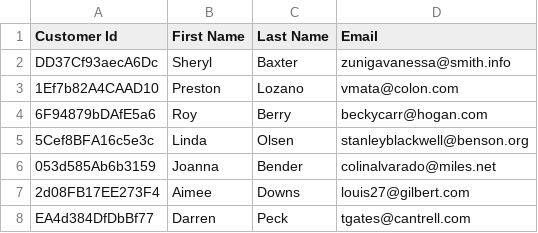
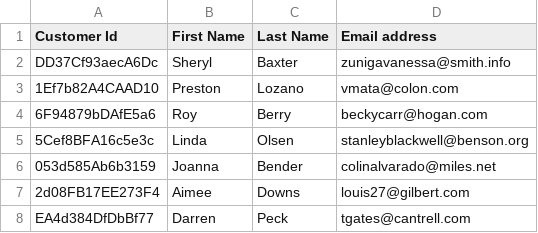
Before and after one commit to rsvijay2009/onenessdata, a CSV file: src/uploads/customers-100.csv, drawn as a sheet; only a part is shown.

```diff
--- a/src/uploads/customers-100.csv
+++ b/src/uploads/customers-100.csv
@@ -1,2 +1,2 @@
-Customer Id,First Name,Last Name,Email
+Customer Id,First Name,Last Name,Email  address
 DD37Cf93aecA6Dc,Sheryl,Baxter,zunigavanessa@smith.info
```
Also changed, not shown: 7 other files.
